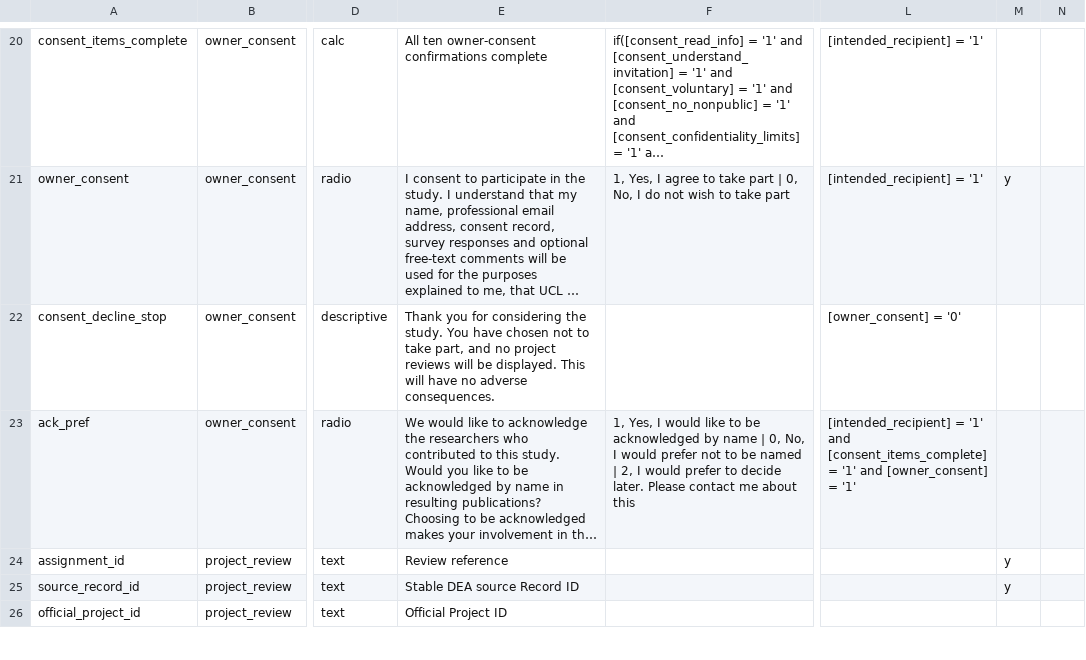
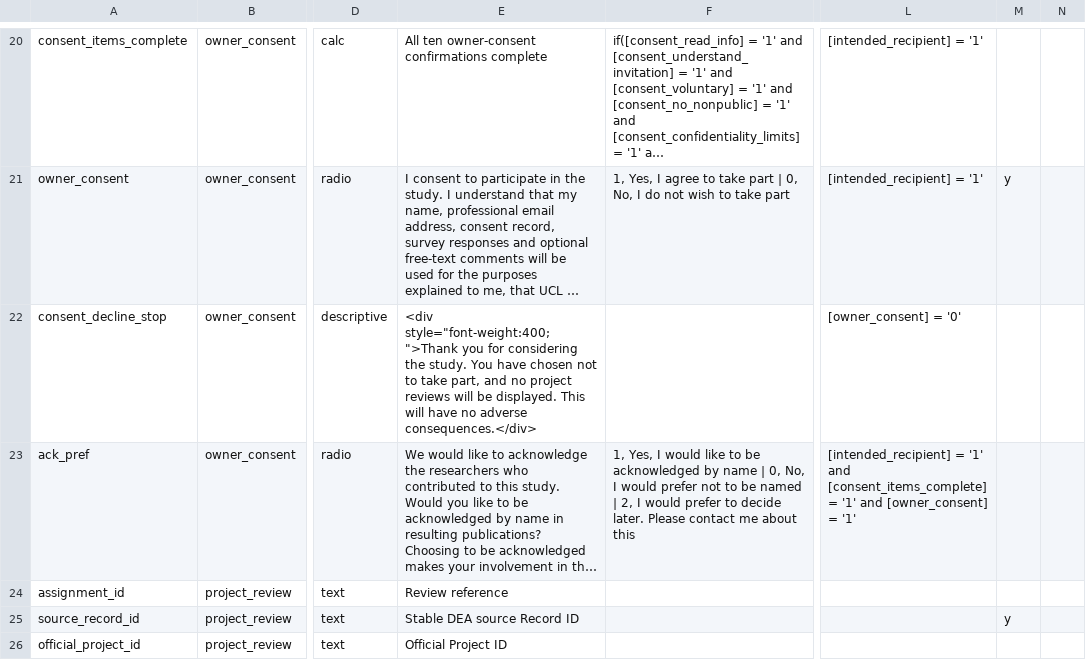
Before and after one commit to balintstewart77/ADR_DEA_project, a CSV file: preregistration/package/06_redcap/project_owner_redcap_data_dictionary_candidate_0.4.csv, drawn as a sheet; only a part is shown, gaps mark what is left out; long unchanged cells end in …; the diff covers the shown part only; the diff names each change by its address in the sheet, - before the commit and + after, or states it on an @@ line.

```diff
--- a/preregistration/package/06_redcap/project_owner_redcap_data_dictionary_candidate_0.4.csv
+++ b/preregistration/package/06_redcap/project_owner_redcap_data_dictionary_candidate_0.4.csv
-E22: Thank you for considering the study. You have chosen not to take part, and no project reviews will be displayed. This will have no adverse consequences.
+E22: <div style="font-weight:400;">Thank you for considering the study. You have chosen not to take part, and no project reviews will be displayed. This will have no adverse consequences.</div>
-M24: y
+M24: (empty)
```
Also changed, not shown: 5 added rows, 1 removed row and 40 edited cells elsewhere in this file, preregistration/package/06_redcap/project_owner_redcap_expected_export_candidate_0.4.csv, preregistration/package/06_redcap/project_owner_redcap_field_specification_candidate_0.4.csv, 10 other files.
